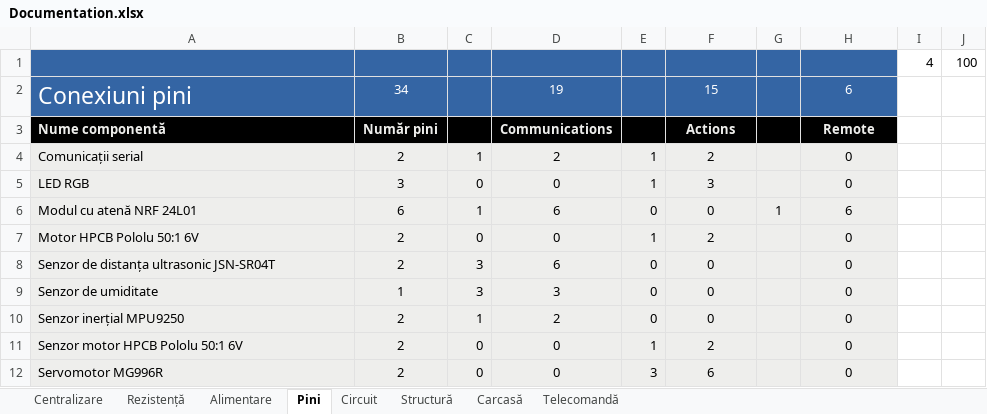
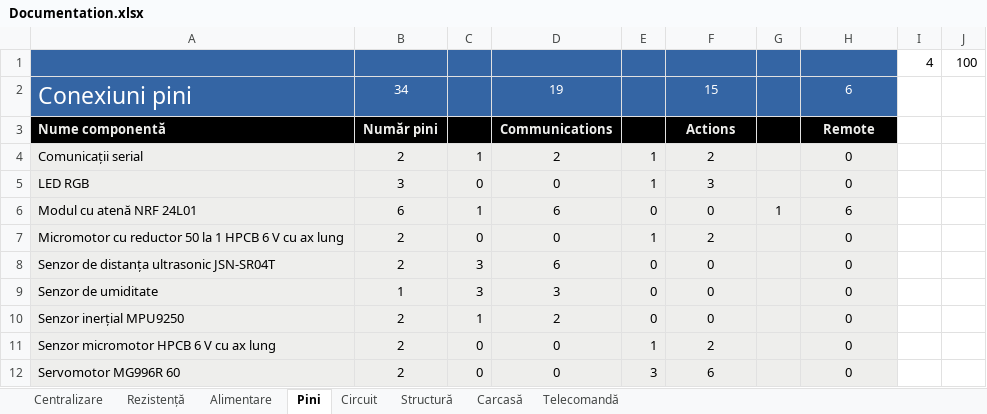
Before and after one commit to BalescuOvidiu/Submarine, an Excel workbook: documents/Documentation.xlsx, sheet Pini, drawn as a sheet; values as stored, in another font and other column widths than the file's, no borders; charts and pictures not drawn; the diff names each change by its address in the sheet, - before the commit and + after, or states it on an @@ line.

```diff
--- a/documents/Documentation.xlsx (sheet Pini)
+++ b/documents/Documentation.xlsx (sheet Pini)
-A7: Motor HPCB Pololu 50:1 6V
+A7: Micromotor cu reductor 50 la 1 HPCB 6 V cu ax lung
-A11: Senzor motor HPCB Pololu 50:1 6V
+A11: Senzor micromotor HPCB 6 V cu ax lung
-A12: Servomotor MG996R
+A12: Servomotor MG996R 60
```
Also changed, not shown: sheet Structură, sheet Alimentare, sheet Rezistență, sheet Circuit, sheet Centralizare, sheet Telecomandă, formulas that keep their value, 11 other files.
